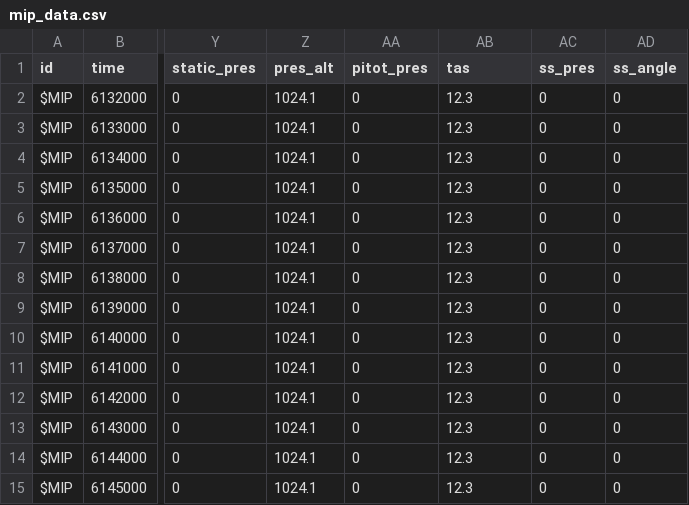
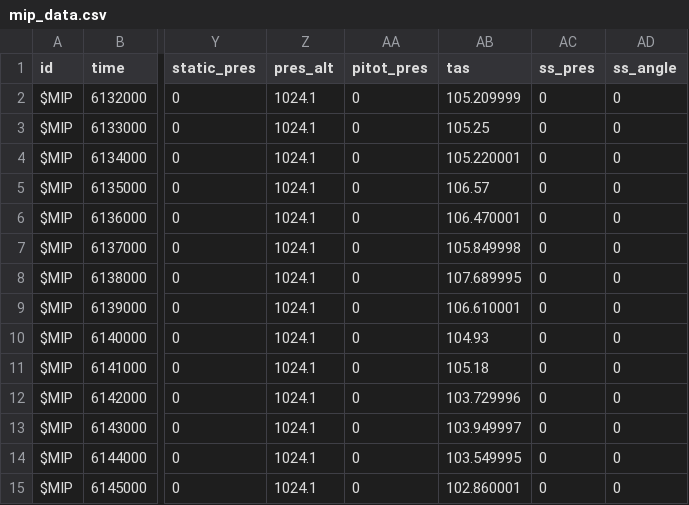
Before and after one commit to spencerfaber/Cloud-Seeding-Algorithm, a CSV file: test_data/mip_data.csv, drawn as a sheet; only a part is shown, gaps mark what is left out; the diff names each change by its address in the sheet, - before the commit and + after, or states it on an @@ line.

```diff
--- a/test_data/mip_data.csv
+++ b/test_data/mip_data.csv
-AB2 (tas): 12.3
+AB2 (tas): 105.209999
-AB3 (tas): 12.3
+AB3 (tas): 105.25
-AB4 (tas): 12.3
+AB4 (tas): 105.220001
-AB5 (tas): 12.3
+AB5 (tas): 106.57
-AB6 (tas): 12.3
+AB6 (tas): 106.470001
-AB7 (tas): 12.3
+AB7 (tas): 105.849998
-AB8 (tas): 12.3
+AB8 (tas): 107.689995
-AB9 (tas): 12.3
+AB9 (tas): 106.610001
-AB10 (tas): 12.3
+AB10 (tas): 104.93
-AB11 (tas): 12.3
+AB11 (tas): 105.18
-AB12 (tas): 12.3
+AB12 (tas): 103.729996
-AB13 (tas): 12.3
+AB13 (tas): 103.949997
-AB14 (tas): 12.3
+AB14 (tas): 103.549995
-AB15 (tas): 12.3
+AB15 (tas): 102.860001
```
Also changed, not shown: test_data/cdp_data.csv, 3 other files.
